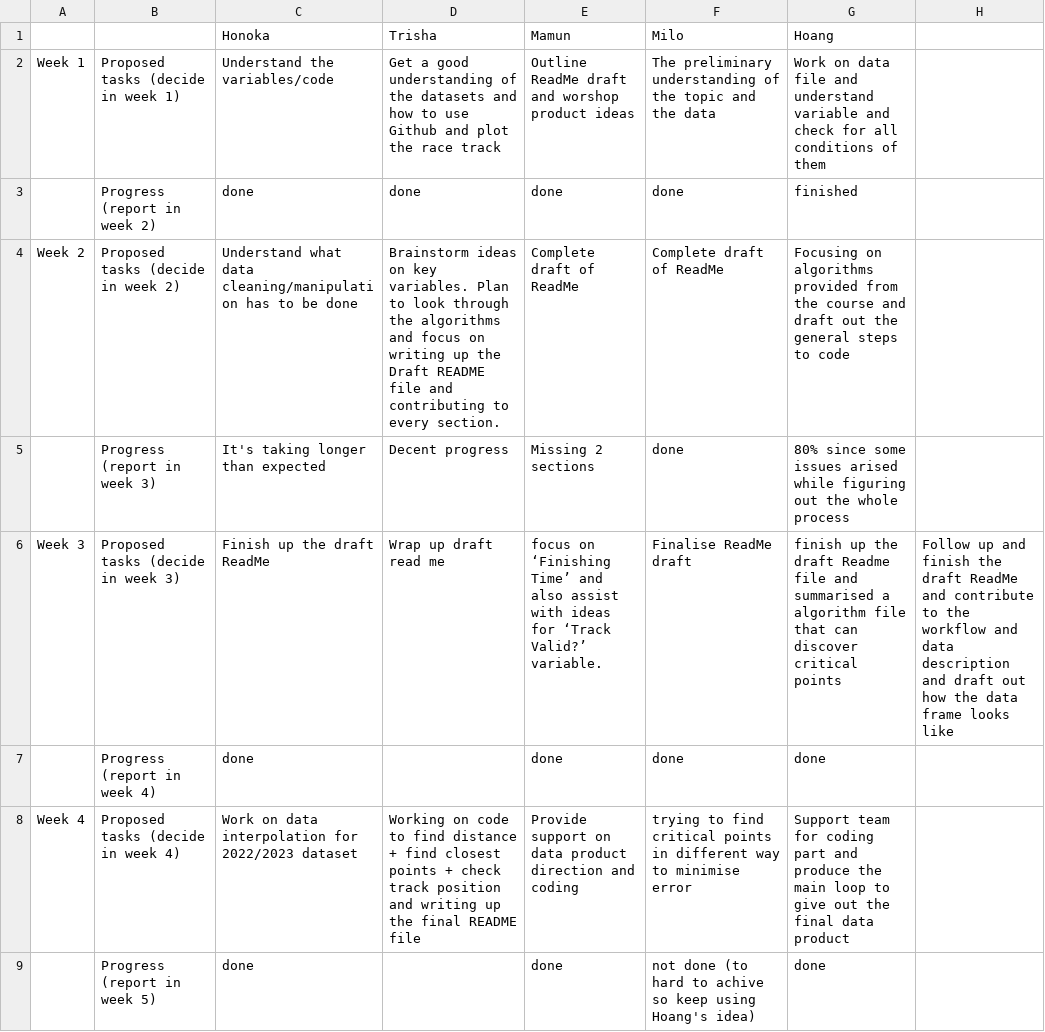
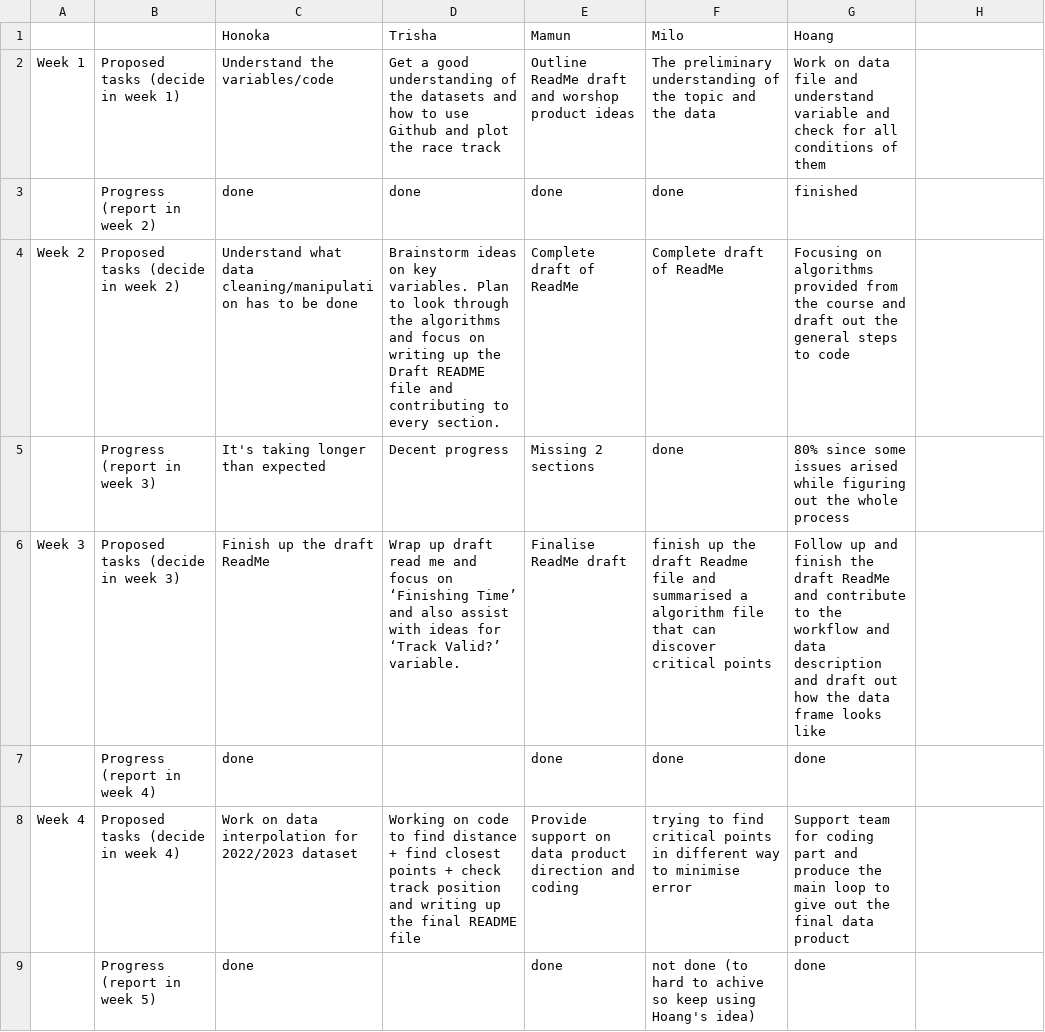
Before and after one commit to trishakarki667/DATA3001-data-racing-4, a CSV file: Weekly Tasks .csv, drawn as a sheet; only a part is shown.

Commit message:
Update Weekly Tasks .csv

```diff
--- a/Weekly Tasks .csv
+++ b/Weekly Tasks .csv
@@ -5,3 +5,3 @@ Week 2,Proposed tasks (decide in week 2),Understand what data cleaning/manipulat
 ,Progress (report in week 3),It's taking longer than expected,Decent progress ,Missing 2 sections,done,80% since some issues arised while figuring out the whole process
-Week 3,Proposed tasks (decide in week 3),Finish up the draft ReadMe,Wrap up draft read me, focus on ‘Finishing Time’ and also assist with ideas for ‘Track Valid?’ variable.,Finalise ReadMe draft,finish up the draft Readme file and summarised a algorithm file that can discover critical points ,Follow up and finish the draft ReadMe and contribute to the workflow and data description and draft out how the data frame looks like
+Week 3,Proposed tasks (decide in week 3),Finish up the draft ReadMe,Wrap up draft read me and focus on ‘Finishing Time’ and also assist with ideas for ‘Track Valid?’ variable.,Finalise ReadMe draft,finish up the draft Readme file and summarised a algorithm file that can discover critical points ,Follow up and finish the draft ReadMe and contribute to the workflow and data description and draft out how the data frame looks like
 ,Progress (report in week 4),done,,done,done,done
```
